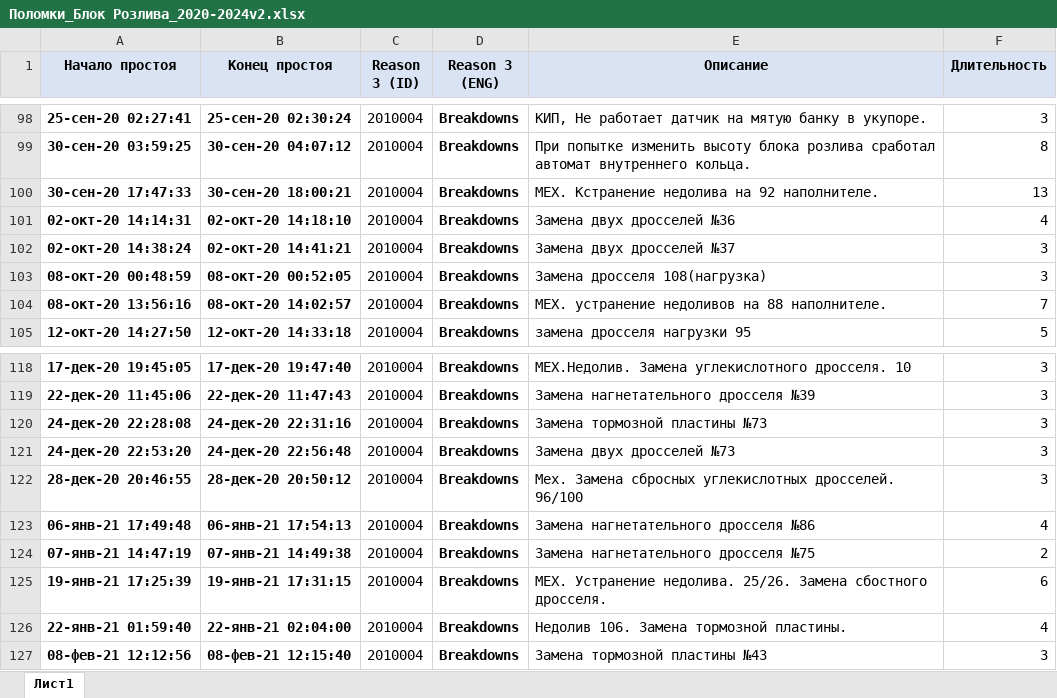
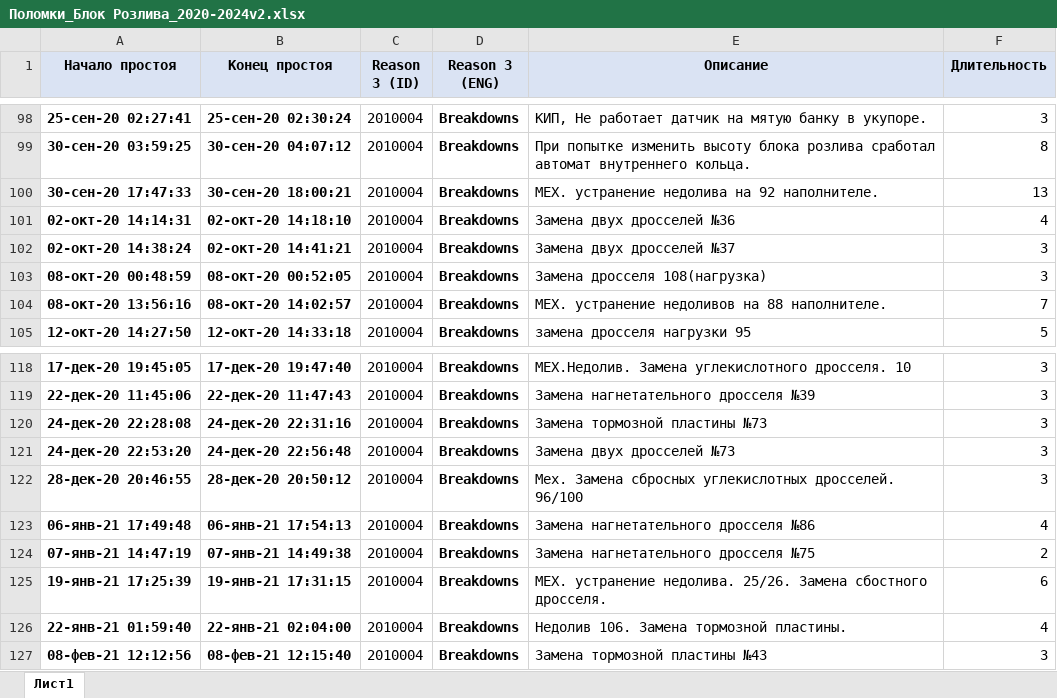
Before and after one commit to MBFROBO/hack_baltica, an Excel workbook: content/Поломки_Блок Розлива_2020-2024v2.xlsx, sheet Лист1, drawn as a sheet; only a part is shown, gaps mark what is left out; values as stored, in another font and other column widths than the file's, no borders; the diff names each change by its address in the sheet, - before the commit and + after, or states it on an @@ line.

```diff
--- a/content/Поломки_Блок Розлива_2020-2024v2.xlsx (sheet Лист1)
+++ b/content/Поломки_Блок Розлива_2020-2024v2.xlsx (sheet Лист1)
-E100 (Описание): МЕХ. Кстранение недолива на 92 наполнителе.
+E100 (Описание): МЕХ. устранение недолива на 92 наполнителе.
-E125 (Описание): МЕХ. Устранение недолива. 25/26.…
+E125 (Описание): МЕХ. устранение недолива. 25/26.…
```
Also changed, not shown: content/merged.xlsx, 2 other files.
